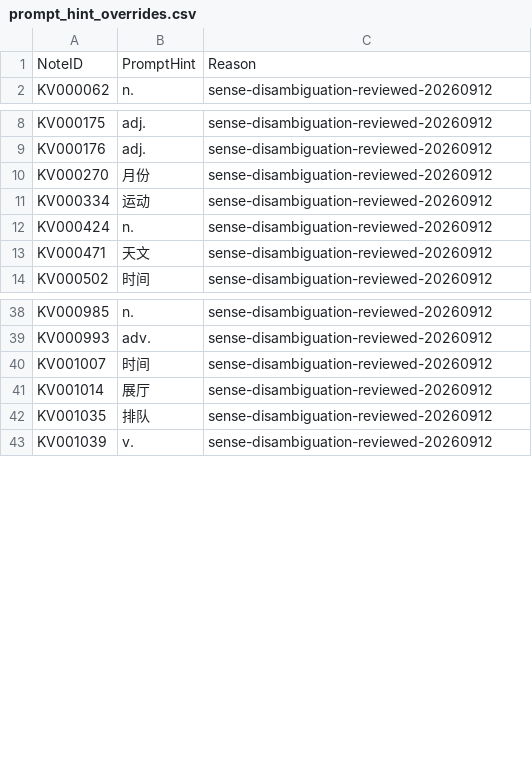
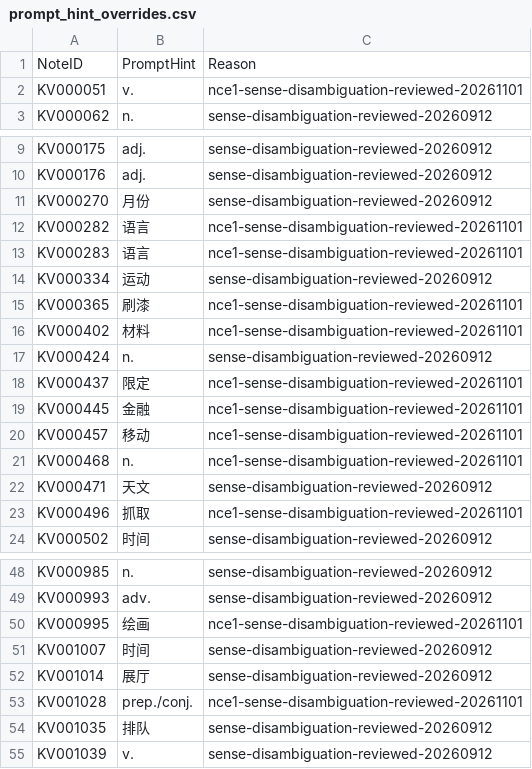
Before and after one commit to whisper-wind17/English, a CSV file: anki/klose/learner/prompt_hint_overrides.csv, drawn as a sheet; only a part is shown, gaps mark what is left out.

Commit message:
cue existing senses newly co-admitted with NCE1

```diff
--- a/anki/klose/learner/prompt_hint_overrides.csv
+++ b/anki/klose/learner/prompt_hint_overrides.csv
@@ -1,2 +1,3 @@
 NoteID,PromptHint,Reason
+KV000051,v.,nce1-sense-disambiguation-reviewed-20261101
 KV000062,n.,sense-disambiguation-reviewed-20260912
@@ -10,5 +11,14 @@ KV000176,adj.,sense-disambiguation-reviewed-20260912
 KV000270,月份,sense-disambiguation-reviewed-20260912
+KV000282,语言,nce1-sense-disambiguation-reviewed-20261101
+KV000283,语言,nce1-sense-disambiguation-reviewed-20261101
 KV000334,运动,sense-disambiguation-reviewed-20260912
+KV000365,刷漆,nce1-sense-disambiguation-reviewed-20261101
+KV000402,材料,nce1-sense-disambiguation-reviewed-20261101
 KV000424,n.,sense-disambiguation-reviewed-20260912
+KV000437,限定,nce1-sense-disambiguation-reviewed-20261101
+KV000445,金融,nce1-sense-disambiguation-reviewed-20261101
+KV000457,移动,nce1-sense-disambiguation-reviewed-20261101
+KV000468,n.,nce1-sense-disambiguation-reviewed-20261101
 KV000471,天文,sense-disambiguation-reviewed-20260912
+KV000496,抓取,nce1-sense-disambiguation-reviewed-20261101
 KV000502,时间,sense-disambiguation-reviewed-20260912
@@ -39,4 +49,6 @@ KV000985,n.,sense-disambiguation-reviewed-20260912
 KV000993,adv.,sense-disambiguation-reviewed-20260912
+KV000995,绘画,nce1-sense-disambiguation-reviewed-20261101
 KV001007,时间,sense-disambiguation-reviewed-20260912
 KV001014,展厅,sense-disambiguation-reviewed-20260912
+KV001028,prep./conj.,nce1-sense-disambiguation-reviewed-20261101
 KV001035,排队,sense-disambiguation-reviewed-20260912
```
